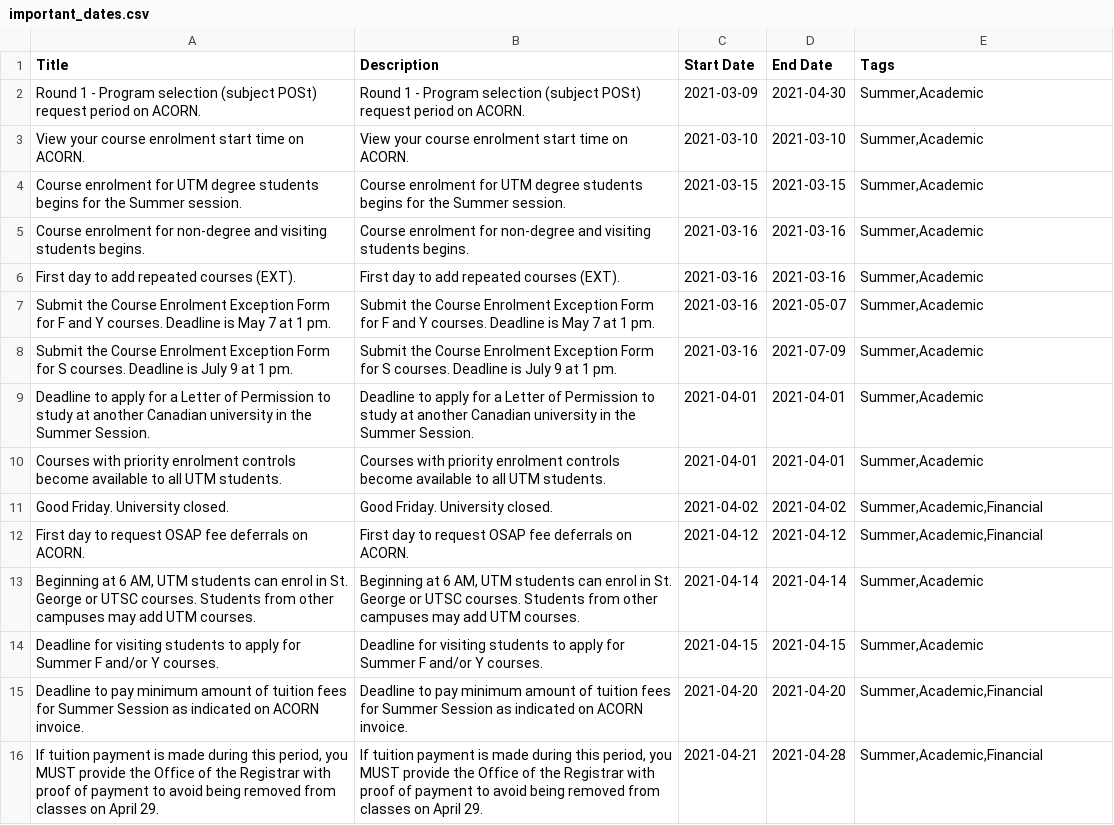
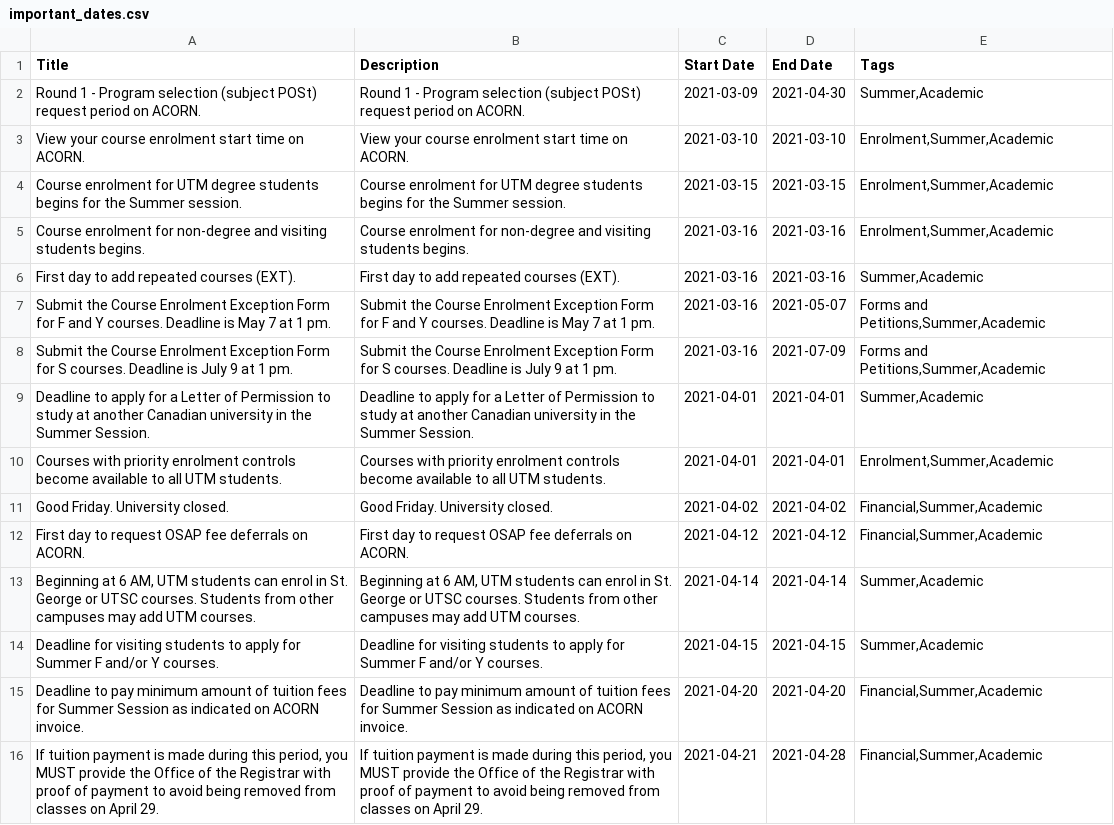
Before and after one commit to utm-cssc/website, a CSV file: content/important-dates/important_dates.csv, drawn as a sheet; only a part is shown; the diff covers the shown part only.

Commit message:
[DEV-167] Add changes for more granular tags in important dates.

```diff
--- a/content/important-dates/important_dates.csv
+++ b/content/important-dates/important_dates.csv
@@ -2,15 +2,15 @@ Title,Description,Start Date,End Date,Tags
 Round 1 - Program selection (subject POSt) request period on ACORN.,Round 1 - Program selection (subject POSt) request period on ACORN.,2021-03-09,2021-04-30,"Summer,Academic"
-View your course enrolment start time on ACORN.,View your course enrolment start time on ACORN.,2021-03-10,2021-03-10,"Summer,Academic"
-Course enrolment for UTM degree students begins for the Summer session.,Course enrolment for UTM degree students begins for the Summer session.,2021-03-15,2021-03-15,"Summer,Academic"
-Course enrolment for non-degree and visiting students begins.,Course enrolment for non-degree and visiting students begins.,2021-03-16,2021-03-16,"Summer,Academic"
+View your course enrolment start time on ACORN.,View your course enrolment start time on ACORN.,2021-03-10,2021-03-10,"Enrolment,Summer,Academic"
+Course enrolment for UTM degree students begins for the Summer session.,Course enrolment for UTM degree students begins for the Summer session.,2021-03-15,2021-03-15,"Enrolment,Summer,Academic"
+Course enrolment for non-degree and visiting students begins.,Course enrolment for non-degree and visiting students begins.,2021-03-16,2021-03-16,"Enrolment,Summer,Academic"
 First day to add repeated courses (EXT).,First day to add repeated courses (EXT).,2021-03-16,2021-03-16,"Summer,Academic"
-Submit the Course Enrolment Exception Form for F and Y courses. Deadline is May 7 at 1 pm.,Submit the Course Enrolment Exception Form for F and Y courses. Deadline is May 7 at 1 pm.,2021-03-16,2021-05-07,"Summer,Academic"
-Submit the Course Enrolment Exception Form for S courses. Deadline is July 9 at 1 pm.,Submit the Course Enrolment Exception Form for S courses. Deadline is July 9 at 1 pm.,2021-03-16,2021-07-09,"Summer,Academic"
+Submit the Course Enrolment Exception Form for F and Y courses. Deadline is May 7 at 1 pm.,Submit the Course Enrolment Exception Form for F and Y courses. Deadline is May 7 at 1 pm.,2021-03-16,2021-05-07,"Forms and Petitions,Summer,Academic"
+Submit the Course Enrolment Exception Form for S courses. Deadline is July 9 at 1 pm.,Submit the Course Enrolment Exception Form for S courses. Deadline is July 9 at 1 pm.,2021-03-16,2021-07-09,"Forms and Petitions,Summer,Academic"
 Deadline to apply for a Letter of Permission to study at another Canadian university in the Summer Session.,Deadline to apply for a Letter of Permission to study at another Canadian university in the Summer Session.,2021-04-01,2021-04-01,"Summer,Academic"
-Courses with priority enrolment controls become available to all UTM students.,Courses with priority enrolment controls become available to all UTM students.,2021-04-01,2021-04-01,"Summer,Academic"
-Good Friday. University closed.,Good Friday. University closed.,2021-04-02,2021-04-02,"Summer,Academic,Financial"
-First day to request OSAP fee deferrals on ACORN.,First day to request OSAP fee deferrals on ACORN.,2021-04-12,2021-04-12,"Summer,Academic,Financial"
+Courses with priority enrolment controls become available to all UTM students.,Courses with priority enrolment controls become available to all UTM students.,2021-04-01,2021-04-01,"Enrolment,Summer,Academic"
+Good Friday. University closed.,Good Friday. University closed.,2021-04-02,2021-04-02,"Financial,Summer,Academic"
+First day to request OSAP fee deferrals on ACORN.,First day to request OSAP fee deferrals on ACORN.,2021-04-12,2021-04-12,"Financial,Summer,Academic"
 "Beginning at 6 AM, UTM students can enrol in St. George or UTSC courses. Students from other campuses may add UTM courses.","Beginning at 6 AM, UTM students can enrol in St. George or UTSC courses. Students from other campuses may add UTM courses.",2021-04-14,2021-04-14,"Summer,Academic"
 Deadline for visiting students to apply for Summer F and/or Y courses.,Deadline for visiting students to apply for Summer F and/or Y courses.,2021-04-15,2021-04-15,"Summer,Academic"
-Deadline to pay minimum amount of tuition fees for Summer Session as indicated on ACORN invoice.,Deadline to pay minimum amount of tuition fees for Summer Session as indicated on ACORN invoice.,2021-04-20,2021-04-20,"Summer,Academic,Financial"
-"If tuition payment is made during this period, you MUST provide the Office of the Registrar with proof of payment to avoid being removed from classes on April 29.","If tuition payment is made during this period, you MUST provide the Office of the Registrar with proof of payment to avoid being removed from classes on April 29.",2021-04-21,2021-04-28,"Summer,Academic,Financial"
+Deadline to pay minimum amount of tuition fees for Summer Session as indicated on ACORN invoice.,Deadline to pay minimum amount of tuition fees for Summer Session as indicated on ACORN invoice.,2021-04-20,2021-04-20,"Financial,Summer,Academic"
+"If tuition payment is made during this period, you MUST provide the Office of the Registrar with proof of payment to avoid being removed from classes on April 29.","If tuition payment is made during this period, you MUST provide the Office of the Registrar with proof of payment to avoid being removed from classes on April 29.",2021-04-21,2021-04-28,"Financial,Summer,Academic"
```
Also changed, not shown: 137 edited cells elsewhere in this file, 1 other file.
